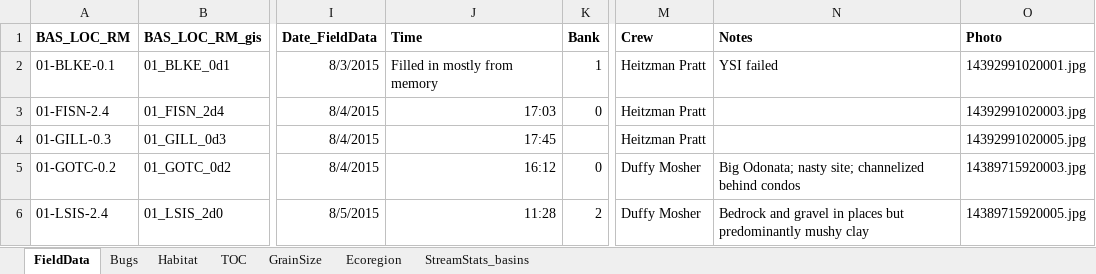
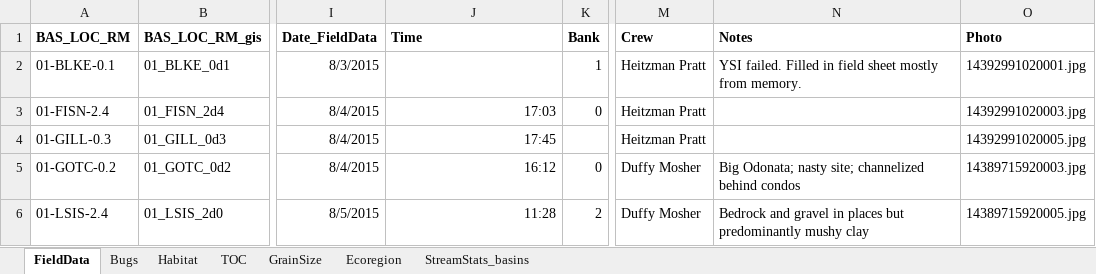
Before and after one commit to BWAM/lgss, an Excel workbook: data/compile_2015-2019/field_data/2015_LGSS_data_MASTER_oct2020_siteIDcorrections.xlsx, sheet FieldData, drawn as a sheet; only a part is shown, gaps mark what is left out; values as stored, in another font and other column widths than the file's, no borders; 1 other sheet too large or unreadable and not compared; the diff names each change by its address in the sheet, - before the commit and + after, or states it on an @@ line.

Commit message:
Cleaning 2015-2017 data for binding to ITS table data (2018-2019).

```diff
--- a/data/compile_2015-2019/field_data/2015_LGSS_data_MASTER_oct2020_siteIDcorrections.xlsx (sheet FieldData)
+++ b/data/compile_2015-2019/field_data/2015_LGSS_data_MASTER_oct2020_siteIDcorrections.xlsx (sheet FieldData)
-J2 (Time): Filled in mostly from memory
+J2 (Time): (empty)
-N2 (Notes): YSI failed
+N2 (Notes): YSI failed. Filled in field sheet mostly from memory.
```
Also changed, not shown: 3 other files.
